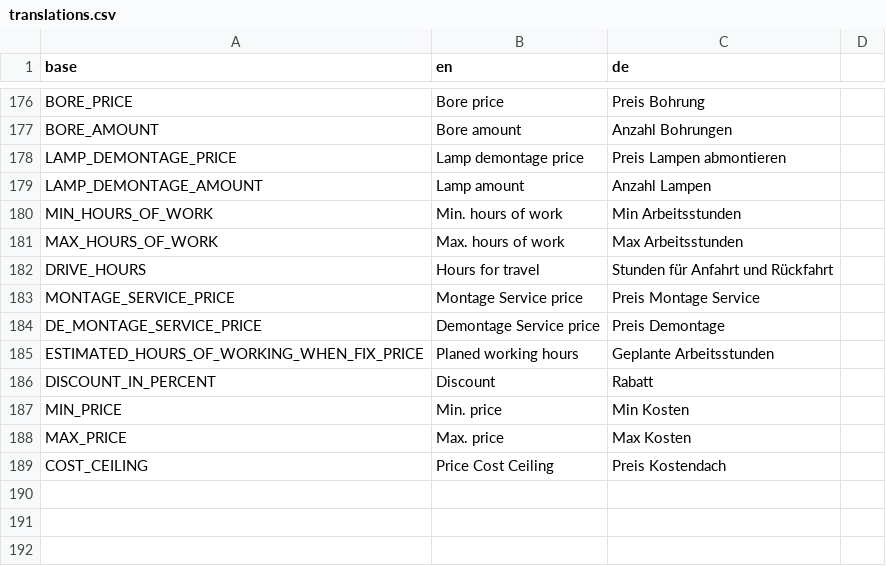
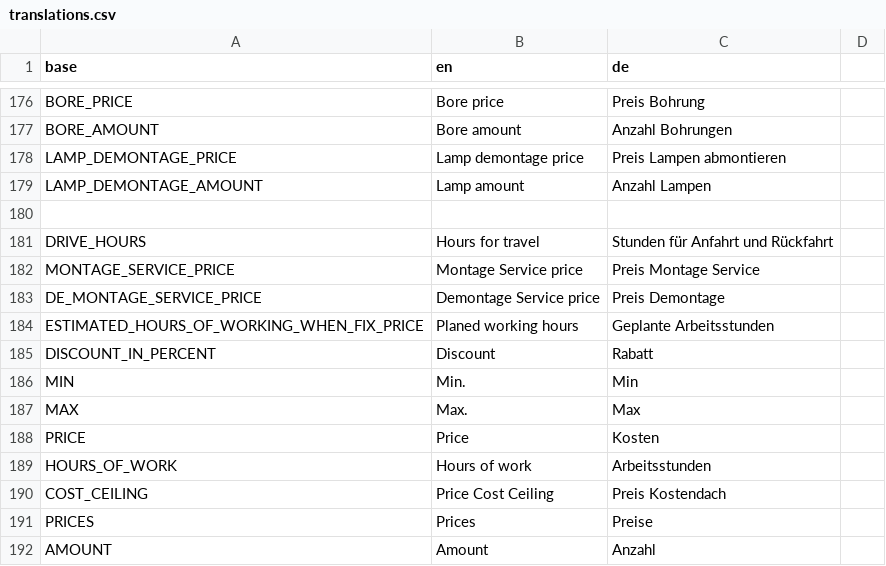
Before and after one commit to PascalLuginbuehl/offery-pwa-rewrite, a CSV file: src/i18n/translations.csv, drawn as a sheet; only a part is shown, gaps mark what is left out.

```diff
--- a/src/i18n/translations.csv
+++ b/src/i18n/translations.csv
@@ -179,4 +179,3 @@ LAMP_DEMONTAGE_PRICE,Lamp demontage price,Preis Lampen abmontieren
 LAMP_DEMONTAGE_AMOUNT,Lamp amount,Anzahl Lampen
-MIN_HOURS_OF_WORK,Min. hours of work,Min Arbeitsstunden
-MAX_HOURS_OF_WORK,Max. hours of work,Max Arbeitsstunden
+
 DRIVE_HOURS,Hours for travel,Stunden für Anfahrt und Rückfahrt
@@ -186,4 +185,8 @@ ESTIMATED_HOURS_OF_WORKING_WHEN_FIX_PRICE,Planed working hours,Geplante Arbeitss
 DISCOUNT_IN_PERCENT,Discount,Rabatt
-MIN_PRICE,Min. price,Min Kosten
-MAX_PRICE,Max. price,Max Kosten
+MIN,Min.,Min
+MAX,Max.,Max
+PRICE,Price,Kosten
+HOURS_OF_WORK,Hours of work,Arbeitsstunden
 COST_CEILING,Price Cost Ceiling,Preis Kostendach
+PRICES,Prices,Preise
+AMOUNT,Amount,Anzahl
```
Also changed, not shown: 1 other file.
